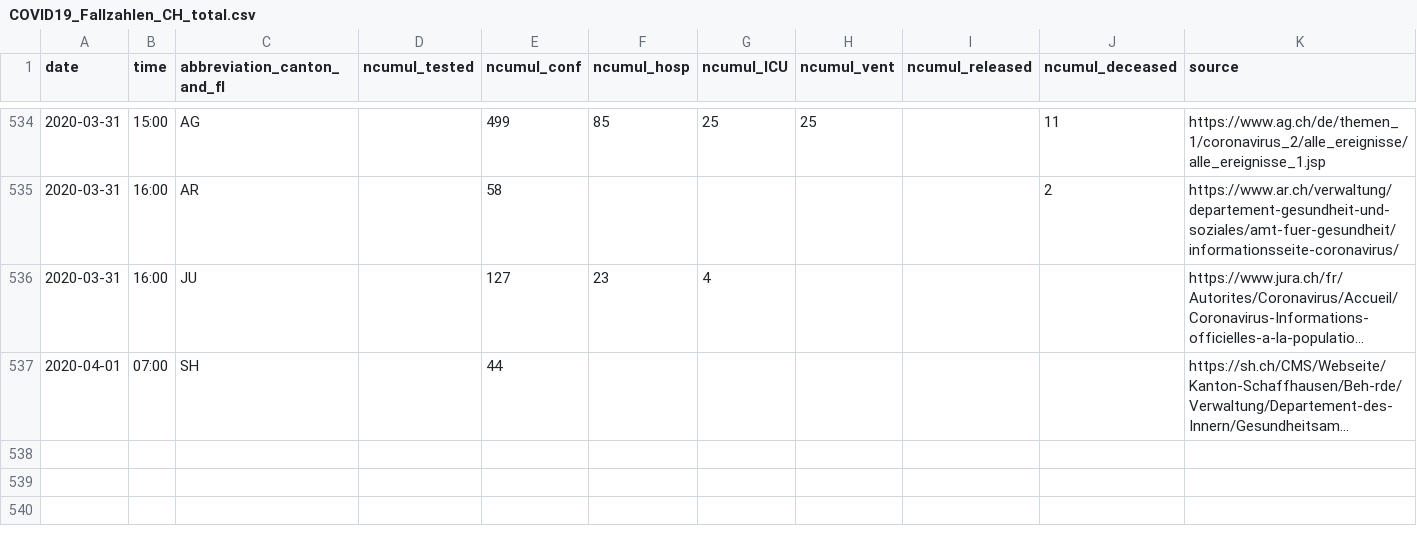
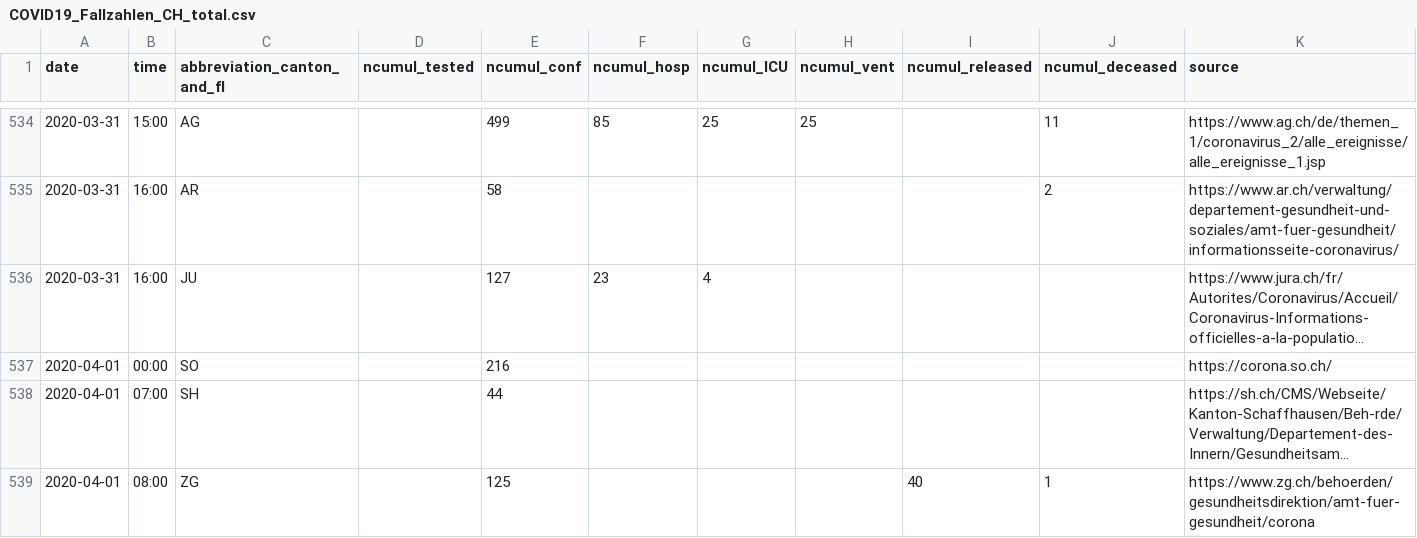
Before and after one commit to amuelli/covid_19, a CSV file: COVID19_Fallzahlen_CH_total.csv, drawn as a sheet; only a part is shown, gaps mark what is left out; long unchanged cells end in …; the diff names each change by its address in the sheet, - before the commit and + after, or states it on an @@ line.

```diff
--- a/COVID19_Fallzahlen_CH_total.csv
+++ b/COVID19_Fallzahlen_CH_total.csv
+row 537: 2020-04-01 | 00:00 | SO |  | 216 |  |  |  |  |  | https://corona.so.ch/
+row 539: 2020-04-01 | 08:00 | ZG |  | 125 |  |  |  | 40 | 1 | https://www.zg.ch/behoerden/gesundheitsdirektion/amt-fuer-gesundheit/corona
```
Also changed, not shown: 1 other file.
